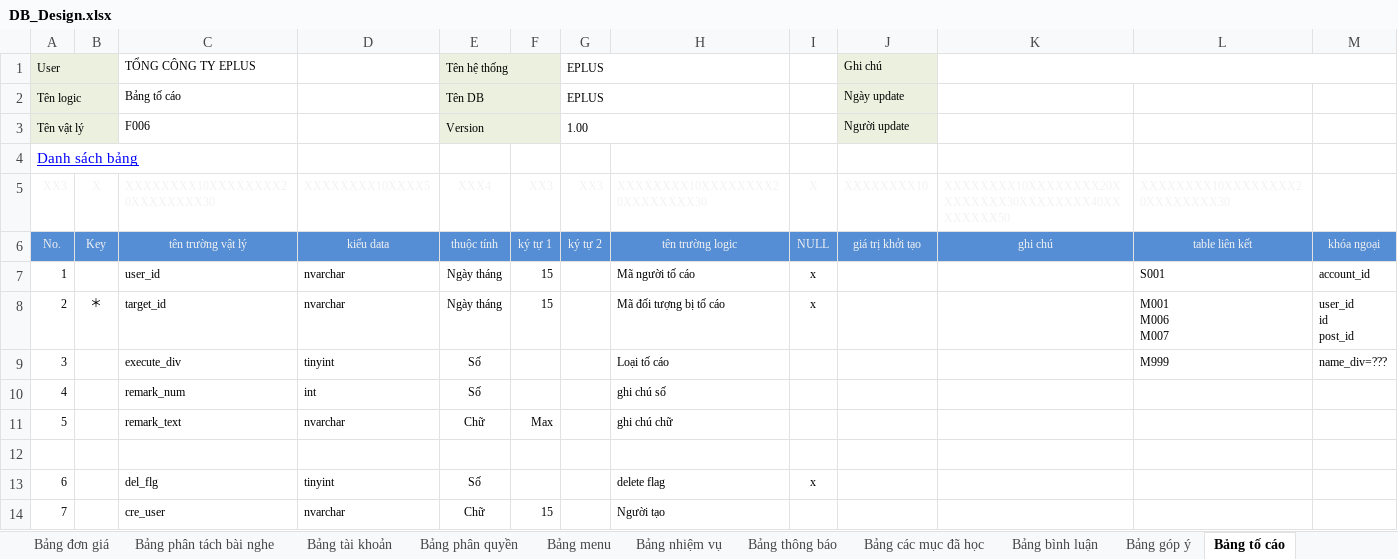
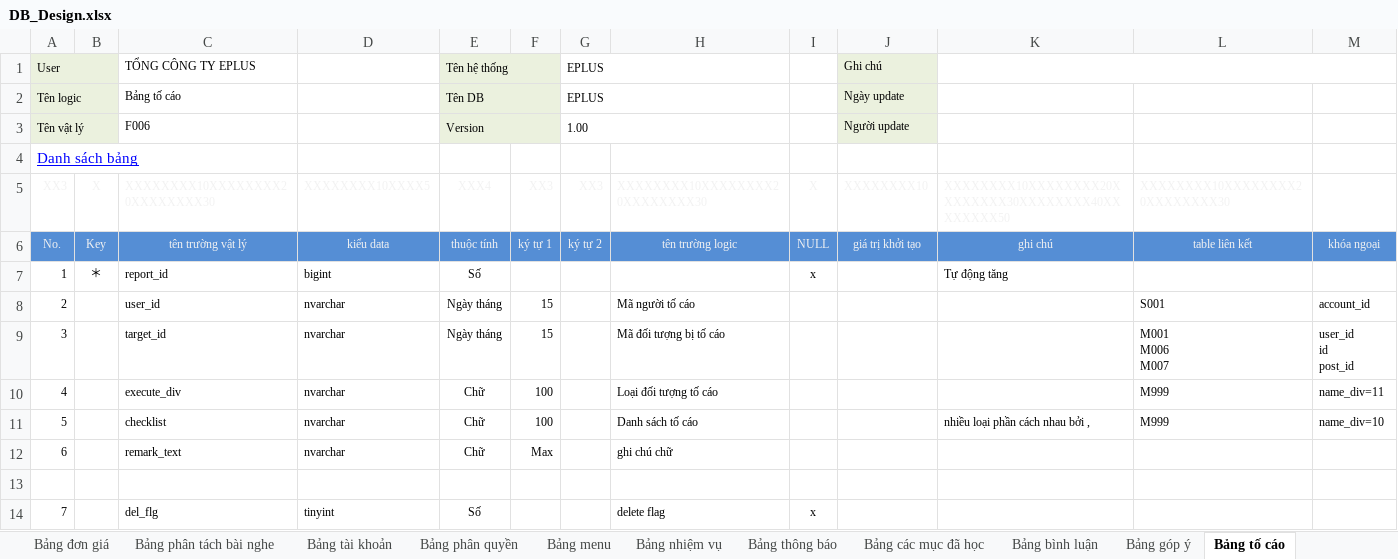
Before and after one commit to ndq809/aaaaaaaaaaaaaaaaaa, an Excel workbook: Docs/DB_Design/DB_Design.xlsx, sheet Bảng tố cáo, drawn as a sheet; only a part is shown; the shorter side is filled out with more unchanged rows; values as stored, in another font and other column widths than the file's, no borders; conditional formats not drawn; removed rows and columns are numbered as before the commit, all else as after; the diff names each change by its address in the sheet, - before the commit and + after, or states it on an @@ line.

Commit message:
add report follow

```diff
--- a/Docs/DB_Design/DB_Design.xlsx (sheet Bảng tố cáo)
+++ b/Docs/DB_Design/DB_Design.xlsx (sheet Bảng tố cáo)
+row 7: 1 | ＊ | report_id | bigint | Số |  |  |  | x |  | Tự động tăng
@@ column A renumbered from row 8 down @@
-I8:I9: x
+I8:I9: (empty)
-B9: ＊
+B9: (empty)
-D10: tinyint
+D10: nvarchar
-E10: Số
+E10: Chữ
-F10: (empty)
+F10: 100
-H10: Loại tố cáo
+H10: Loại đối tượng tố cáo
-M10: name_div=???
+M10: name_div=11
-row 10: 4 |  | remark_num | int | Số |  |  | ghi chú số
+row 11: 5 |  | checklist | nvarchar | Chữ | 100 |  | Danh sách tố cáo |  |  | nhiều loại phần cách nhau bởi , | M999 | name_div=10
```
Also changed, not shown: sheet Danh sách library, formulas that keep their value, 33 other files.
